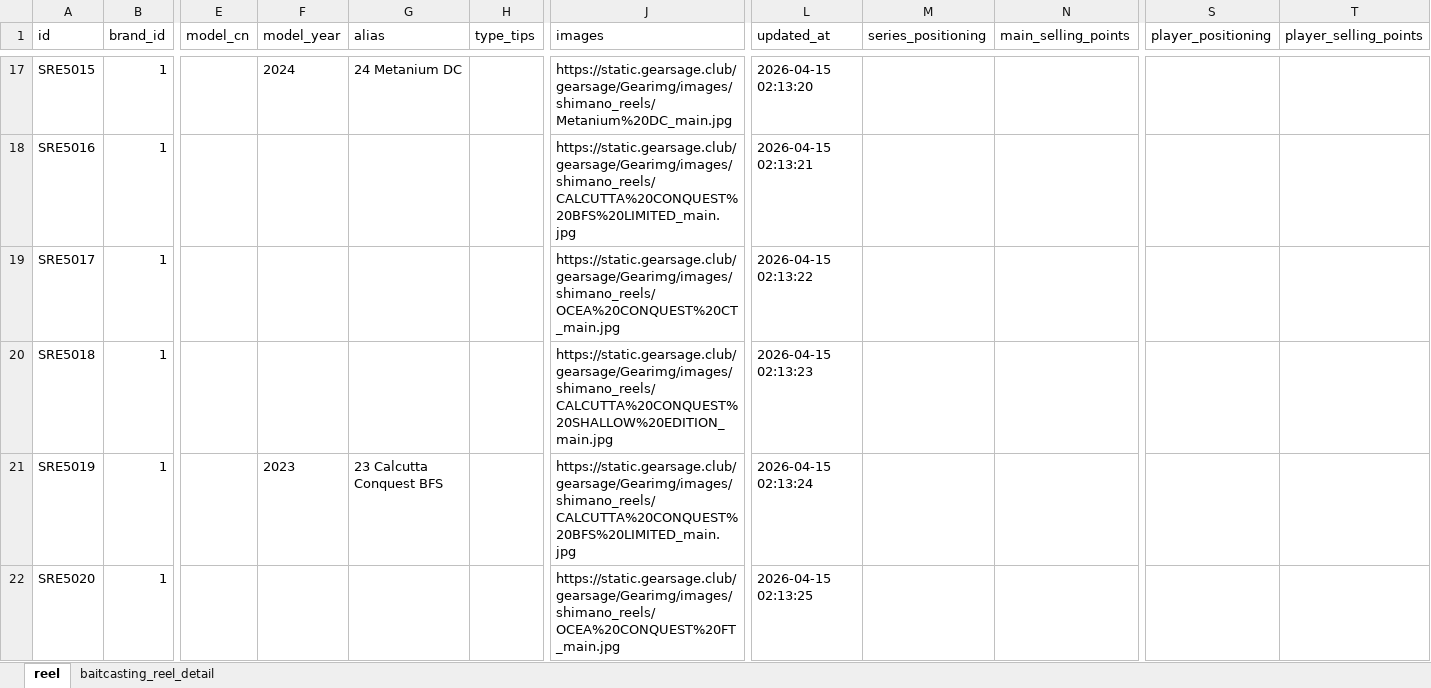
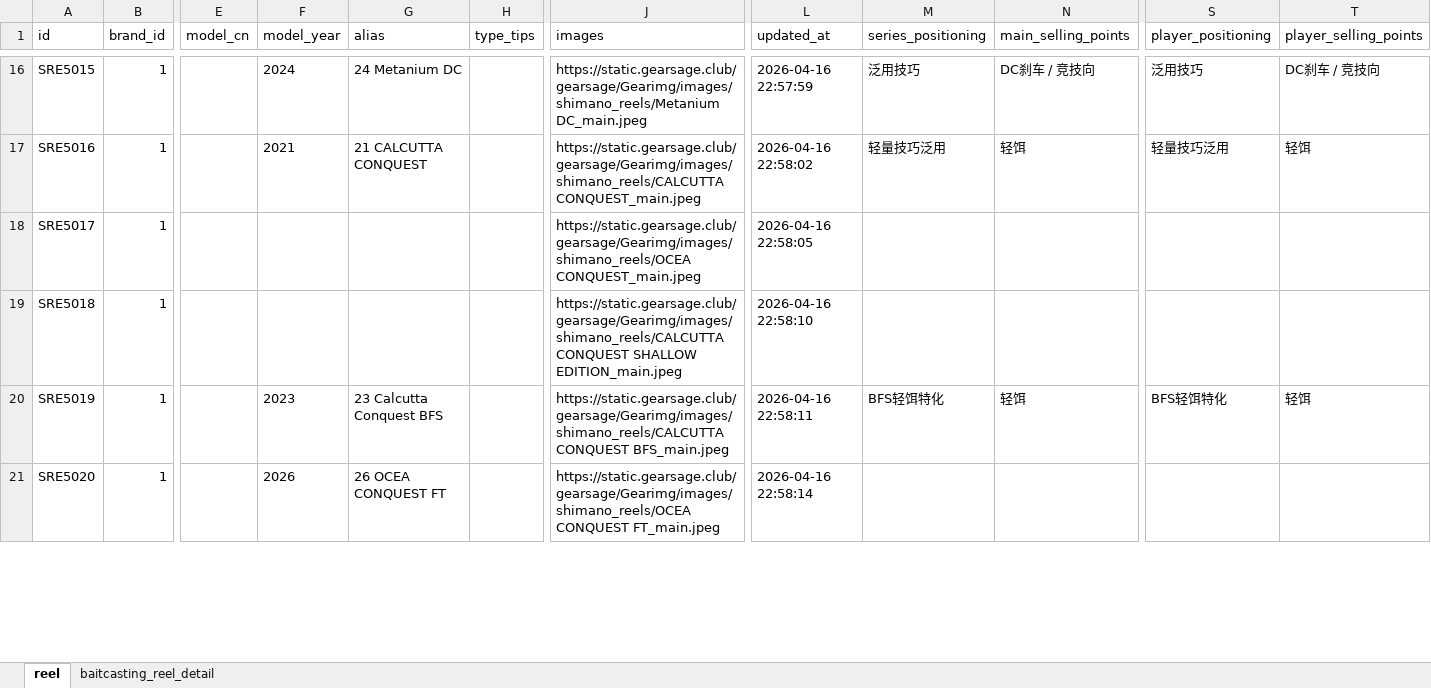
Before and after one commit to Dmaozhua/GearSage, an Excel workbook: GearSage-client/pkgGear/data_raw/shimano_baitcasting_reels_import.xlsx, sheet reel, drawn as a sheet; only a part is shown, gaps mark what is left out; values as stored, in another font and other column widths than the file's, no borders; addresses are those after the commit; the diff covers the shown part only; the diff names each change by its address in the sheet, - before the commit and + after, or states it on an @@ line.

```diff
--- a/GearSage-client/pkgGear/data_raw/shimano_baitcasting_reels_import.xlsx (sheet reel)
+++ b/GearSage-client/pkgGear/data_raw/shimano_baitcasting_reels_import.xlsx (sheet reel)
-J16 (images): https://static.gearsage.club/gearsage/Gearimg/images/shimano_reels/Metanium%20DC_main.jpg
+J16 (images): https://static.gearsage.club/gearsage/Gearimg/images/shimano_reels/Metanium DC_main.jpeg
-L16 (updated_at): 2026-04-15 02:13:20
+L16 (updated_at): 2026-04-16 22:57:59
-M16 (series_positioning): (empty)
+M16 (series_positioning): 泛用技巧
-N16 (main_selling_points): (empty)
+N16 (main_selling_points): DC刹车 / 竞技向
-S16 (player_positioning): (empty)
+S16 (player_positioning): 泛用技巧
-T16 (player_selling_points): (empty)
+T16 (player_selling_points): DC刹车 / 竞技向
-F17 (model_year): (empty)
+F17 (model_year): 2021
-G17 (alias): (empty)
+G17 (alias): 21 CALCUTTA CONQUEST
-J17 (images): https://static.gearsage.club/gearsage/Gearimg/images/shimano_reels/CALCUTTA%20CONQUEST%20BFS%20LIMITED_main.jpg
+J17 (images): https://static.gearsage.club/gearsage/Gearimg/images/shimano_reels/CALCUTTA CONQUEST_main.jpeg
-L17 (updated_at): 2026-04-15 02:13:21
+L17 (updated_at): 2026-04-16 22:58:02
-M17 (series_positioning): (empty)
+M17 (series_positioning): 轻量技巧泛用
-N17 (main_selling_points): (empty)
+N17 (main_selling_points): 轻饵
-S17 (player_positioning): (empty)
+S17 (player_positioning): 轻量技巧泛用
-T17 (player_selling_points): (empty)
+T17 (player_selling_points): 轻饵
-J18 (images): https://static.gearsage.club/gearsage/Gearimg/images/shimano_reels/OCEA%20CONQUEST%20CT_main.jpg
+J18 (images): https://static.gearsage.club/gearsage/Gearimg/images/shimano_reels/OCEA CONQUEST_main.jpeg
-L18 (updated_at): 2026-04-15 02:13:22
+L18 (updated_at): 2026-04-16 22:58:05
-J19 (images): https://static.gearsage.club/gearsage/Gearimg/images/shimano_reels/CALCUTTA%20CONQUEST%20SHALLOW%20EDITION_main.jpg
+J19 (images): https://static.gearsage.club/gearsage/Gearimg/images/shimano_reels/CALCUTTA CONQUEST SHALLOW EDITION_main.jpeg
-L19 (updated_at): 2026-04-15 02:13:23
+L19 (updated_at): 2026-04-16 22:58:10
-J20 (images): https://static.gearsage.club/gearsage/Gearimg/images/shimano_reels/CALCUTTA%20CONQUEST%20BFS%20LIMITED_main.jpg
+J20 (images): https://static.gearsage.club/gearsage/Gearimg/images/shimano_reels/CALCUTTA CONQUEST BFS_main.jpeg
-L20 (updated_at): 2026-04-15 02:13:24
+L20 (updated_at): 2026-04-16 22:58:11
-M20 (series_positioning): (empty)
+M20 (series_positioning): BFS轻饵特化
-N20 (main_selling_points): (empty)
+N20 (main_selling_points): 轻饵
-S20 (player_positioning): (empty)
+S20 (player_positioning): BFS轻饵特化
-T20 (player_selling_points): (empty)
+T20 (player_selling_points): 轻饵
-F21 (model_year): (empty)
+F21 (model_year): 2026
-G21 (alias): (empty)
+G21 (alias): 26 OCEA CONQUEST FT
-J21 (images): https://static.gearsage.club/gearsage/Gearimg/images/shimano_reels/OCEA%20CONQUEST%20FT_main.jpg
+J21 (images): https://static.gearsage.club/gearsage/Gearimg/images/shimano_reels/OCEA CONQUEST FT_main.jpeg
-L21 (updated_at): 2026-04-15 02:13:25
+L21 (updated_at): 2026-04-16 22:58:14
```
Also changed, not shown: 8 added rows, 8 removed rows and 165 edited cells elsewhere in this sheet, sheet baitcasting_reel_detail, 14 other files.
